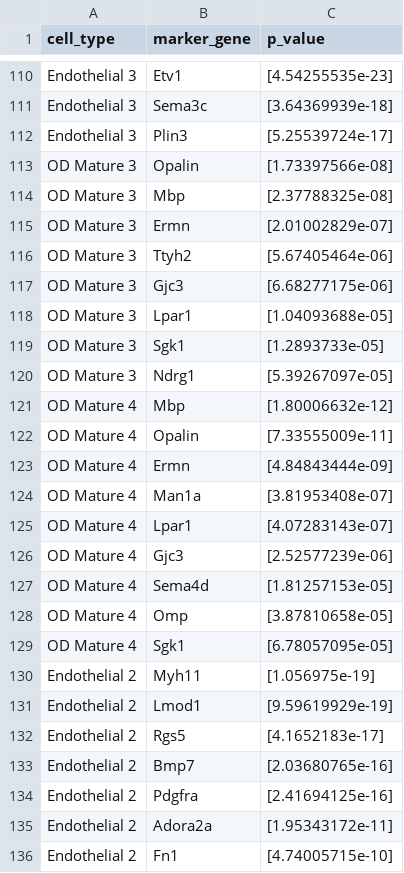
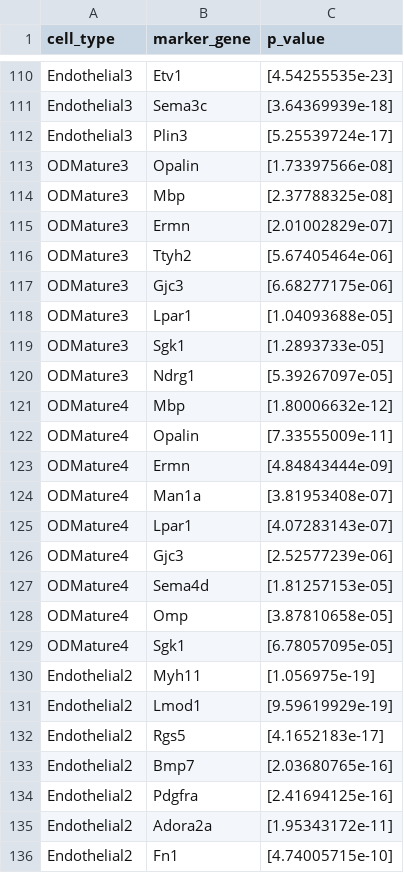
Before and after one commit to 3N4N/stloc, a CSV file: data/merfish/markerGene_for_merfish_data.csv, drawn as a sheet; only a part is shown, gaps mark what is left out; the diff covers the shown part only; the diff names each change by its address in the sheet, - before the commit and + after, or states it on an @@ line.

```diff
--- a/data/merfish/markerGene_for_merfish_data.csv
+++ b/data/merfish/markerGene_for_merfish_data.csv
-A110:A112 (cell_type): Endothelial 3
+A110:A112 (cell_type): Endothelial3
-A113:A120 (cell_type): OD Mature 3
+A113:A120 (cell_type): ODMature3
-A121:A129 (cell_type): OD Mature 4
+A121:A129 (cell_type): ODMature4
-A130:A136 (cell_type): Endothelial 2
+A130:A136 (cell_type): Endothelial2
```
Also changed, not shown: 51 edited cells elsewhere in this file, 4 other files.
